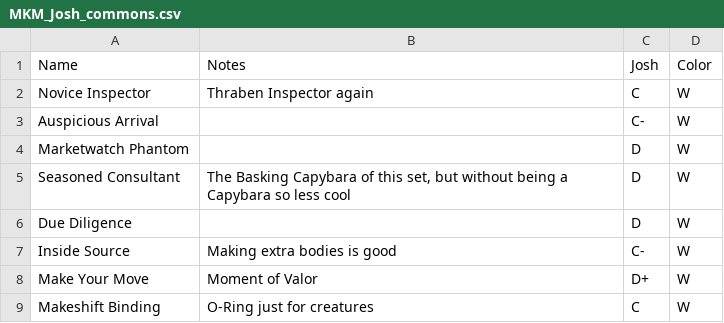
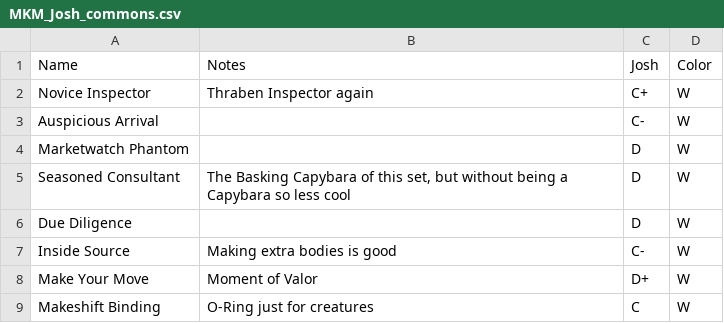
Before and after one commit to kest3869/MTG, a CSV file: MKM/data/MKM_Josh_commons.csv, drawn as a sheet; only a part is shown.

```diff
--- a/MKM/data/MKM_Josh_commons.csv
+++ b/MKM/data/MKM_Josh_commons.csv
@@ -1,3 +1,3 @@
 Name,Notes,Josh,Color
-Novice Inspector,Thraben Inspector again,C,W
+Novice Inspector,Thraben Inspector again,C+,W
 Auspicious Arrival,,C-,W
```
Also changed, not shown: MKM/data/MKM_Jon_commons.csv, MKM/data/MKM_Jon_uncommons.csv, 3 other files.
